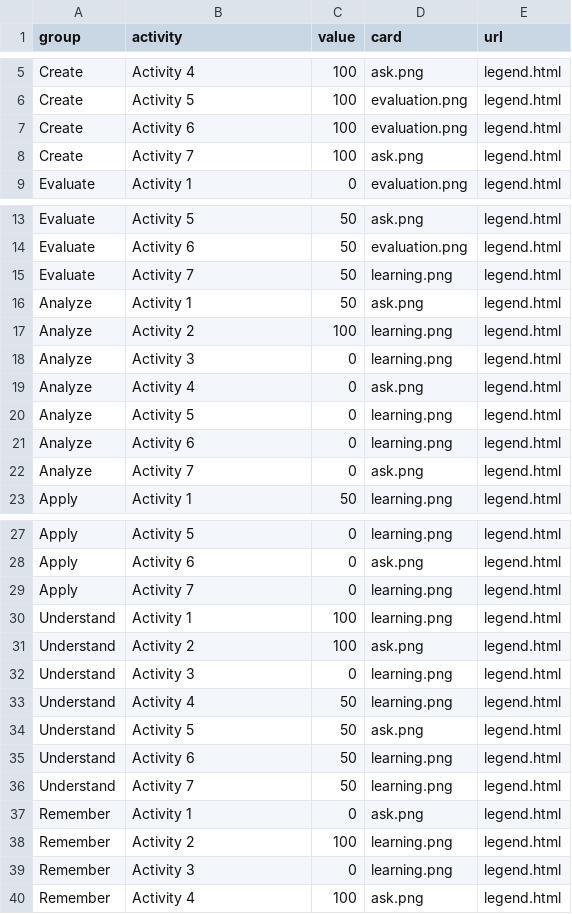
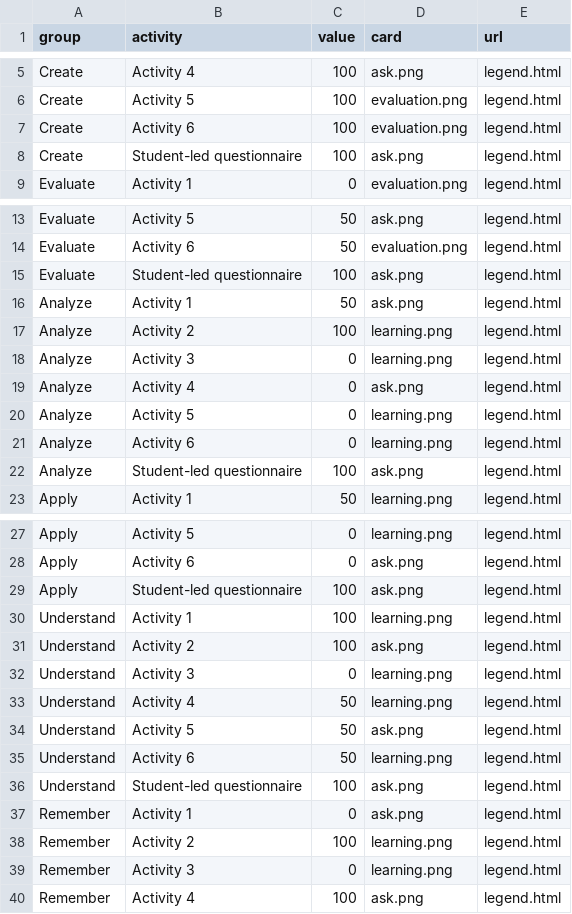
Before and after one commit to Lea1216/MasterThesis, a CSV file: heatmap.csv, drawn as a sheet; only a part is shown, gaps mark what is left out; the diff covers the shown part only.

Commit message:
Update heatmap.csv

```diff
--- a/heatmap.csv
+++ b/heatmap.csv
@@ -7,3 +7,3 @@ Create,Activity 5,100,"evaluation.png","legend.html"
 Create,Activity 6,100,"evaluation.png","legend.html"
-Create,Activity 7,100,"ask.png","legend.html"
+Create,Student-led questionnaire,100,"ask.png","legend.html"
 Evaluate,Activity 1,0,"evaluation.png","legend.html"
@@ -14,3 +14,3 @@ Evaluate,Activity 5,50,"ask.png","legend.html"
 Evaluate,Activity 6,50,"evaluation.png","legend.html"
-Evaluate,Activity 7,50,"learning.png","legend.html"
+Evaluate,Student-led questionnaire,100,"ask.png","legend.html"
 Analyze,Activity 1,50,"ask.png","legend.html"
@@ -21,3 +21,3 @@ Analyze,Activity 5,0,"learning.png","legend.html"
 Analyze,Activity 6,0,"learning.png","legend.html"
-Analyze,Activity 7,0,"ask.png","legend.html"
+Analyze,Student-led questionnaire,100,"ask.png","legend.html"
 Apply,Activity 1,50,"learning.png","legend.html"
@@ -28,3 +28,3 @@ Apply,Activity 5,0,"learning.png","legend.html"
 Apply,Activity 6,0,"ask.png","legend.html"
-Apply,Activity 7,0,"learning.png","legend.html"
+Apply,Student-led questionnaire,100,"ask.png","legend.html"
 Understand,Activity 1,100,"learning.png","legend.html"
@@ -35,3 +35,3 @@ Understand,Activity 5,50,"ask.png","legend.html"
 Understand,Activity 6,50,"learning.png","legend.html"
-Understand,Activity 7,50,"learning.png","legend.html"
+Understand,Student-led questionnaire,100,"ask.png","legend.html"
 Remember,Activity 1,0,"ask.png","legend.html"
```
Also changed, not shown: 1 edited cell elsewhere in this file.
